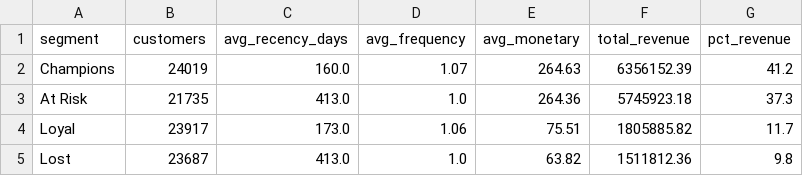
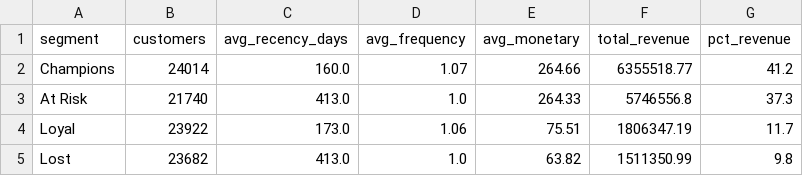
Before and after one commit to hilhool/olist-analytics, a CSV file: analytics/exports/rfm_segments.csv, drawn as a sheet.

```diff
--- a/analytics/exports/rfm_segments.csv
+++ b/analytics/exports/rfm_segments.csv
@@ -1,5 +1,5 @@
 segment,customers,avg_recency_days,avg_frequency,avg_monetary,total_revenue,pct_revenue
-Champions,24019,160.0,1.07,264.63,6356152.39,41.2
-At Risk,21735,413.0,1.0,264.36,5745923.18,37.3
-Loyal,23917,173.0,1.06,75.51,1805885.82,11.7
-Lost,23687,413.0,1.0,63.82,1511812.36,9.8
+Champions,24014,160.0,1.07,264.66,6355518.77,41.2
+At Risk,21740,413.0,1.0,264.33,5746556.8,37.3
+Loyal,23922,173.0,1.06,75.51,1806347.19,11.7
+Lost,23682,413.0,1.0,63.82,1511350.99,9.8
```
Also changed, not shown: analytics/exports/ab_test_result.csv, 4 other files.
